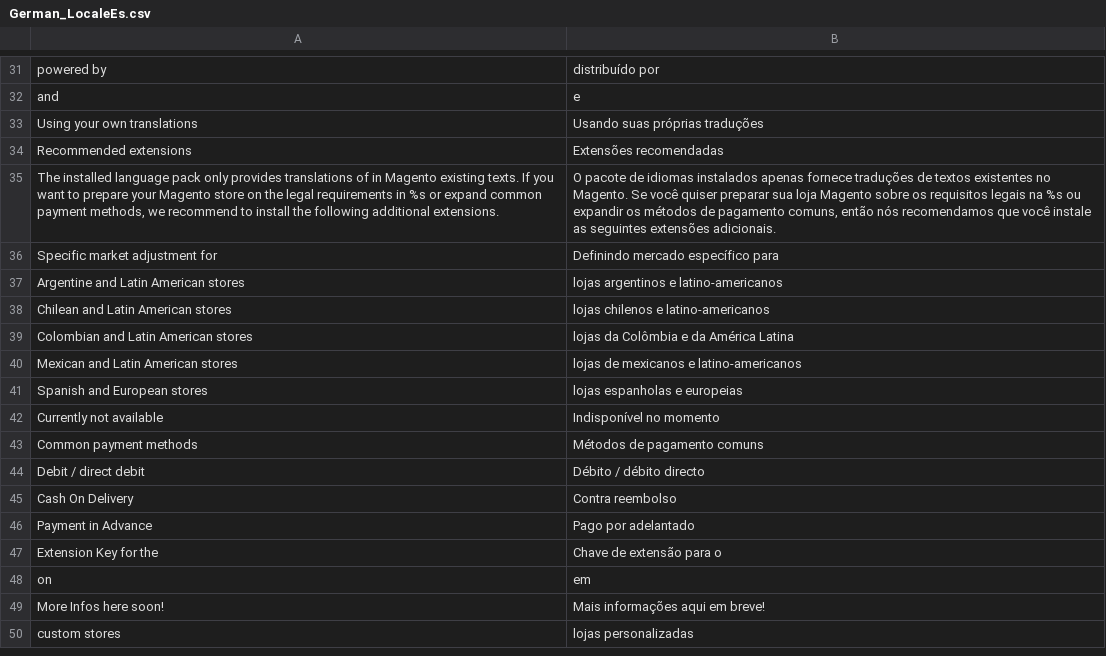
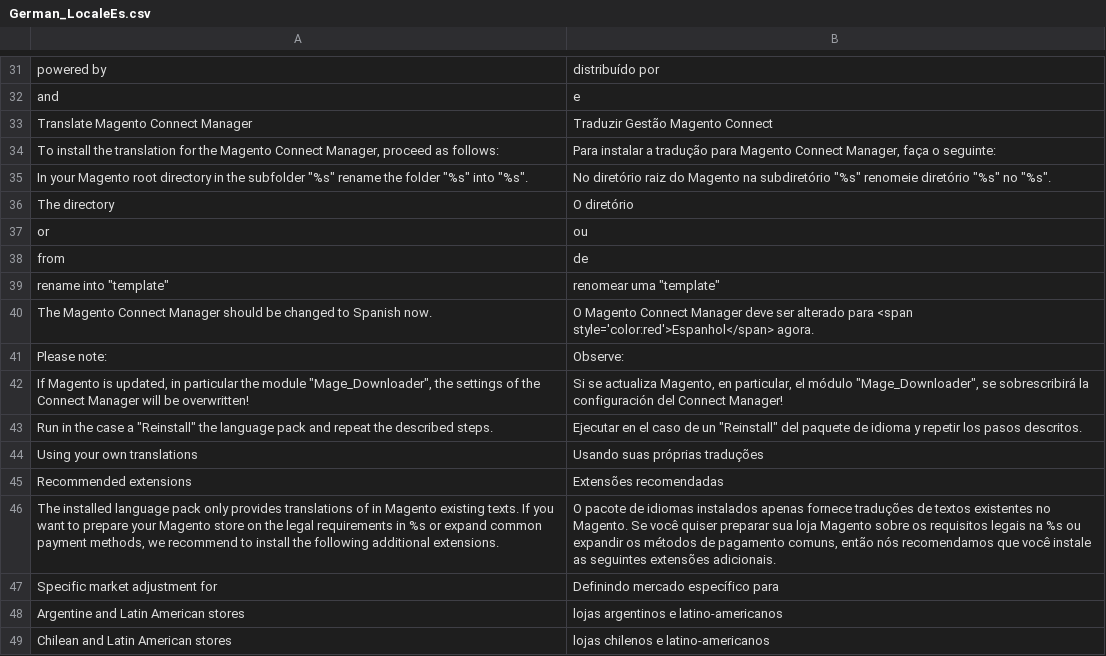
Before and after one commit to MaWoScha/German_LocalePack_es_ES_, a CSV file: app/locale/pt_PT/German_LocaleEs.csv, drawn as a sheet; only a part is shown, gaps mark what is left out; the shorter side is filled out with more unchanged rows.

```diff
--- a/app/locale/pt_PT/German_LocaleEs.csv
+++ b/app/locale/pt_PT/German_LocaleEs.csv
@@ -32,2 +32,13 @@
 "and","e"
+"Translate Magento Connect Manager","Traduzir Gestão Magento Connect"
+"To install the translation for the Magento Connect Manager, proceed as follows:","Para instalar a tradução para Magento Connect Manager, faça o seguinte:"
+"In your Magento root directory in the subfolder ""%s"" rename the folder ""%s"" into ""%s"".","No diretório raiz do Magento na subdiretório ""%s"" renomeie diretório ""%s"" no ""%s""."
+"The directory","O diretório"
+"or","ou"
+"from","de"
+"rename into ""template""","renomear uma ""template"""
+"The Magento Connect Manager should be changed to Spanish now.","O Magento Connect Manager deve ser alterado para <span style='color:red'>Espanhol</span> agora."
+"Please note:","Observe:"
+"If Magento is updated, in particular the module ""Mage_Downloader"", the settings of the Connect Manager will be overwritten!","Si se actualiza Magento, en particular, el módulo ""Mage_Downloader"", se sobrescribirá la configuración del Connect Manager!"
+"Run in the case a ""Reinstall"" the language pack and repeat the described steps.","Ejecutar en el caso de un ""Reinstall"" del paquete de idioma y repetir los pasos descritos."
 "Using your own translations","Usando suas próprias traduções"
```
Also changed, not shown: app/locale/de_DE/German_LocaleEs.csv, app/locale/en_US/German_LocaleEs.csv, 42 other files.
